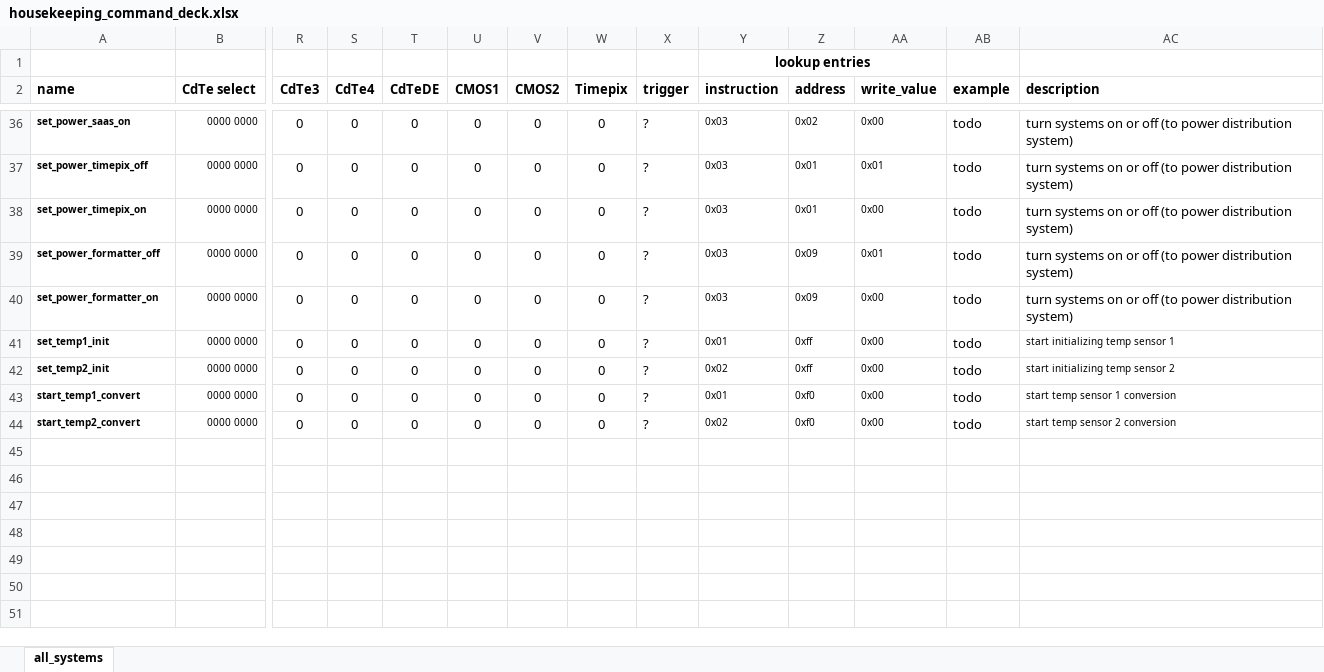
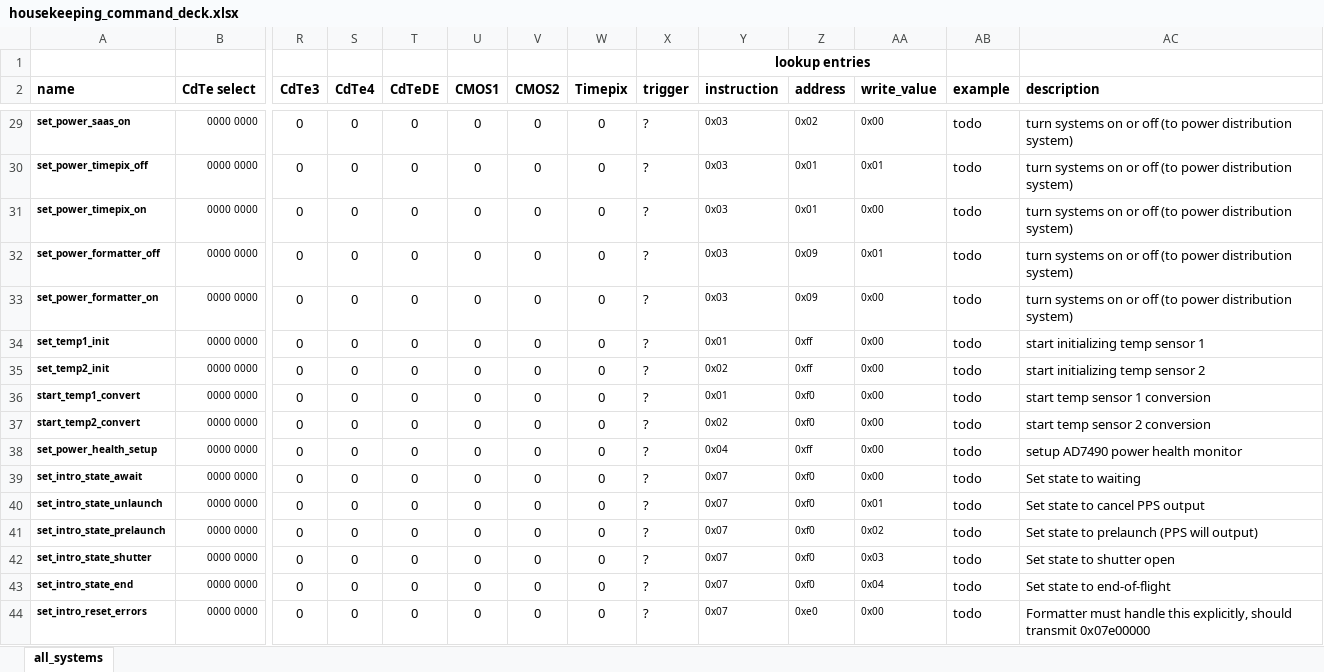
Before and after one commit to foxsi/foxsi4-commands, an Excel workbook: commands/housekeeping/housekeeping_command_deck.xlsx, sheet all_systems, drawn as a sheet; only a part is shown, gaps mark what is left out; values as stored, in another font and other column widths than the file's, no borders; addresses are those after the commit; rows hold the shown columns only; the diff covers the shown part only; the diff names each change by its address in the sheet, - before the commit and + after, or states it on an @@ line.

Commit message:
adding housekeeping commands for AD7490 and introspection

```diff
--- a/commands/housekeeping/housekeeping_command_deck.xlsx (sheet all_systems)
+++ b/commands/housekeeping/housekeeping_command_deck.xlsx (sheet all_systems)
@@ AC34:AC37 text size: larger @@
+row 38: set_power_health_setup | 0000 0000 | 0 | 0 | 0 | 0 | 0 | 0 | ? | 0x04 | 0xff | 0x00 | todo | setup AD7490 power health monitor
+row 39: set_intro_state_await | 0000 0000 | 0 | 0 | 0 | 0 | 0 | 0 | ? | 0x07 | 0xf0 | 0x00 | todo | Set state to waiting
+row 40: set_intro_state_unlaunch | 0000 0000 | 0 | 0 | 0 | 0 | 0 | 0 | ? | 0x07 | 0xf0 | 0x01 | todo | Set state to cancel PPS output
+row 41: set_intro_state_prelaunch | 0000 0000 | 0 | 0 | 0 | 0 | 0 | 0 | ? | 0x07 | 0xf0 | 0x02 | todo | Set state to prelaunch (PPS will output)
+row 42: set_intro_state_shutter | 0000 0000 | 0 | 0 | 0 | 0 | 0 | 0 | ? | 0x07 | 0xf0 | 0x03 | todo | Set state to shutter open
+row 43: set_intro_state_end | 0000 0000 | 0 | 0 | 0 | 0 | 0 | 0 | ? | 0x07 | 0xf0 | 0x04 | todo | Set state to end-of-flight
+row 44: set_intro_reset_errors | 0000 0000 | 0 | 0 | 0 | 0 | 0 | 0 | ? | 0x07 | 0xe0 | 0x00 | todo | Formatter must handle this explicitly, should transmit 0x07e00000
```
Also changed, not shown: 3 added rows, 10 removed rows, 10 edited cells and cell formats elsewhere in this sheet, formulas that keep their value, 1 other file.
